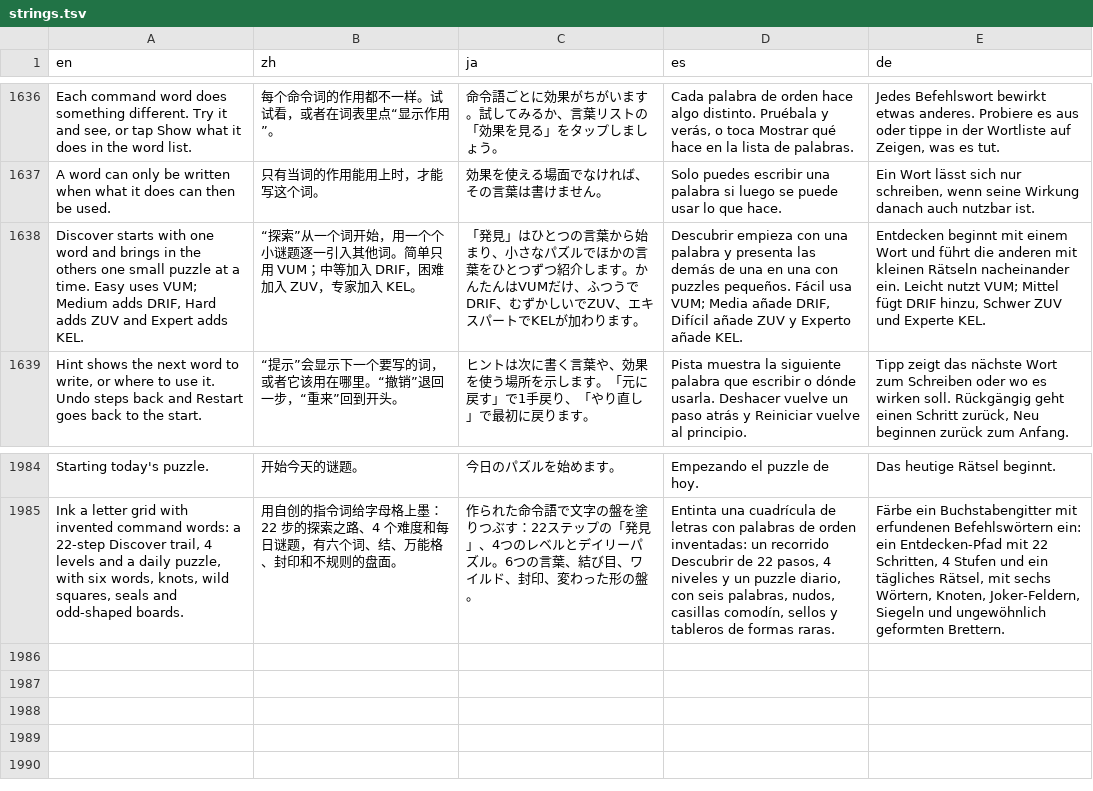
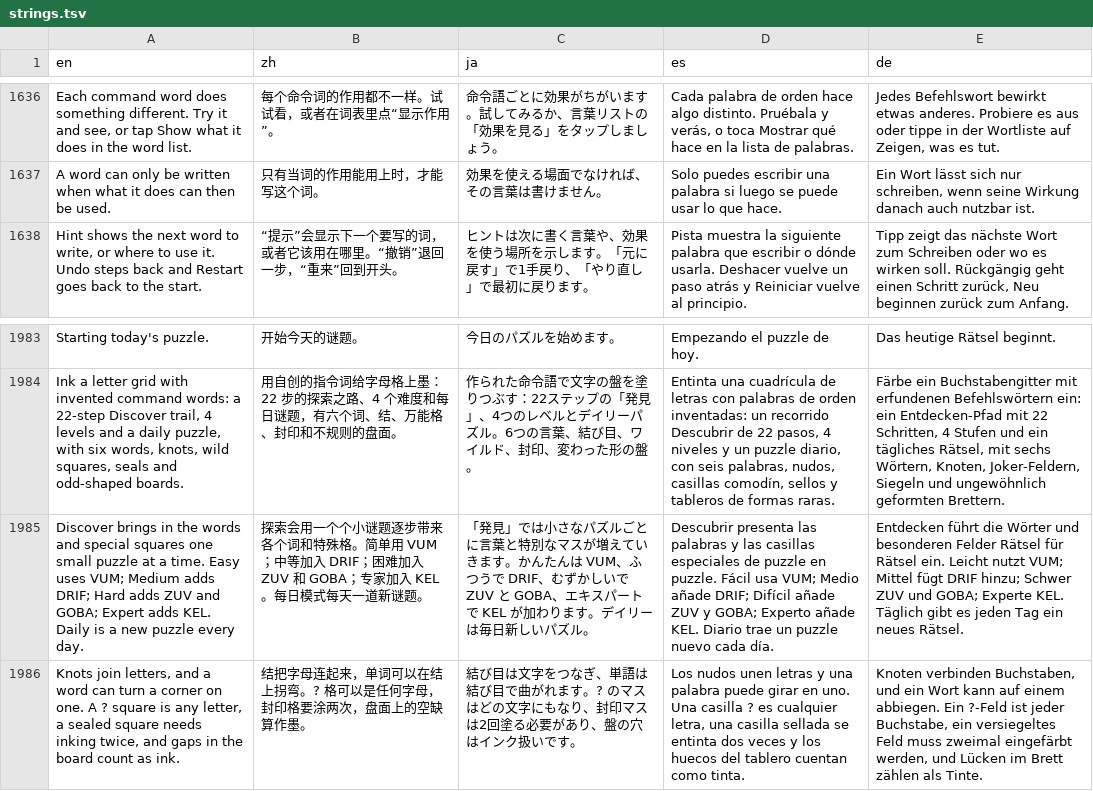
Before and after one commit to unexpear/pencil-and-tile, a TSV file: app/src/main/assets/i18n/strings.tsv, drawn as a sheet; only a part is shown, gaps mark what is left out; removed rows and columns are numbered as before the commit, all else as after; the diff names each change by its address in the sheet, - before the commit and + after, or states it on an @@ line.

```diff
--- a/app/src/main/assets/i18n/strings.tsv
+++ b/app/src/main/assets/i18n/strings.tsv
-row 1638: Discover starts with one word and brings in the others one small puzzle at a time. Easy uses VUM; Medium adds DRIF, Hard adds ZUV and Expert adds KEL. | “探索”从一个词开始，用一个个小谜题逐一引入其他词。简单只用 VUM；中等加入 DRIF，困难加入 ZUV，专家加入 KEL。 | 「発見」はひとつの言葉から始まり、小さなパズルでほかの言葉をひとつずつ紹介します。かんたんはVUMだけ、ふつうでDRIF、むずかしいでZUV、エキスパートでKELが加わります。 | Descubrir empieza con una palabra y presenta las demás de una en una con puzzles pequeños. Fácil usa VUM; Media añade DRIF, Difícil añade ZUV y Experto añade KEL. | Entdecken beginnt mit einem Wort und führt die anderen mit kleinen Rätseln nacheinander ein. Leicht nutzt VUM; Mittel fügt DRIF hinzu, Schwer ZUV und Experte KEL.
+row 1985: Discover brings in the words and special squares one small puzzle at a time. Easy uses VUM; Medium adds DRIF; Hard adds ZUV and GOBA; Expert adds KEL. Daily is a new puzzle every day. | 探索会用一个个小谜题逐步带来各个词和特殊格。简单用 VUM；中等加入 DRIF；困难加入 ZUV 和 GOBA；专家加入 KEL。每日模式每天一道新谜题。 | 「発見」では小さなパズルごとに言葉と特別なマスが増えていきます。かんたんは VUM、ふつうで DRIF、むずかしいで ZUV と GOBA、エキスパートで KEL が加わります。デイリーは毎日新しいパズル。 | Descubrir presenta las palabras y las casillas especiales de puzzle en puzzle. Fácil usa VUM; Medio añade DRIF; Difícil añade ZUV y GOBA; Experto añade KEL. Diario trae un puzzle nuevo cada día. | Entdecken führt die Wörter und besonderen Felder Rätsel für Rätsel ein. Leicht nutzt VUM; Mittel fügt DRIF hinzu; Schwer ZUV und GOBA; Experte KEL. Täglich gibt es jeden Tag ein neues Rätsel.
+row 1986: Knots join letters, and a word can turn a corner on one. A ? square is any letter, a sealed square needs inking twice, and gaps in the board count as ink. | 结把字母连起来，单词可以在结上拐弯。? 格可以是任何字母，封印格要涂两次，盘面上的空缺算作墨。 | 結び目は文字をつなぎ、単語は結び目で曲がれます。? のマスはどの文字にもなり、封印マスは2回塗る必要があり、盤の穴はインク扱いです。 | Los nudos unen letras y una palabra puede girar en uno. Una casilla ? es cualquier letra, una casilla sellada se entinta dos veces y los huecos del tablero cuentan como tinta. | Knoten verbinden Buchstaben, und ein Wort kann auf einem abbiegen. Ein ?-Feld ist jeder Buchstabe, ein versiegeltes Feld muss zweimal eingefärbt werden, und Lücken im Brett zählen als Tinte.
```
Also changed, not shown: 1 other file.
